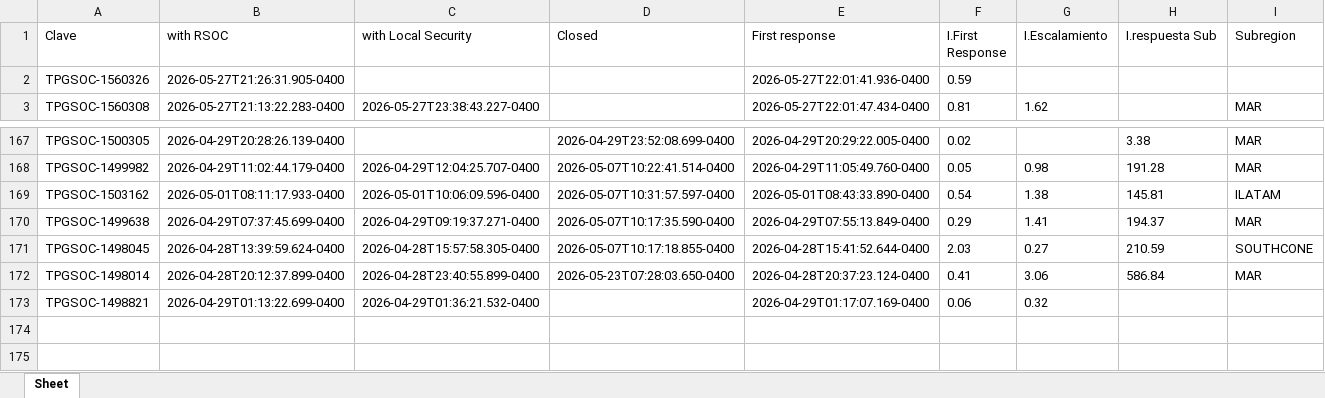
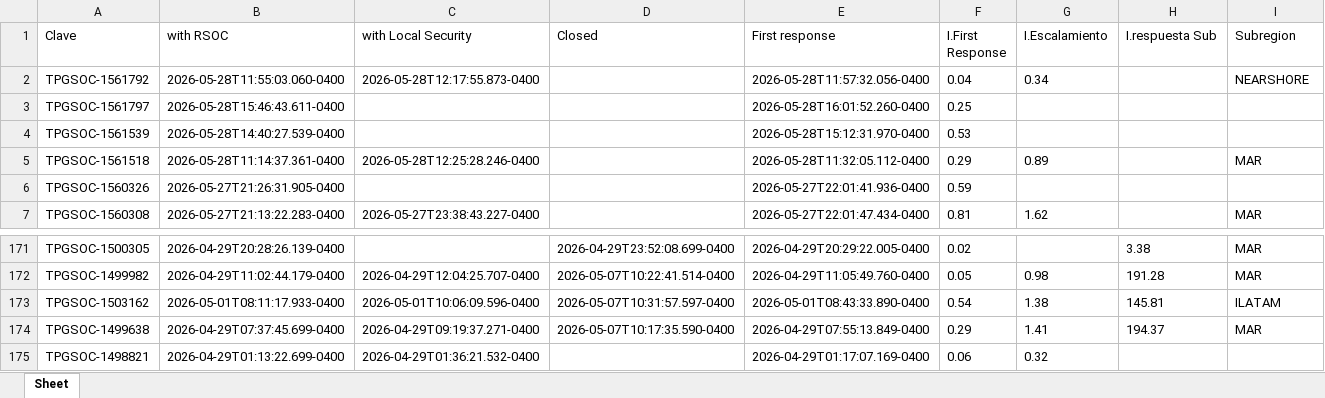
Before and after one commit to angeval25/TS, an Excel workbook: Libro1.xlsx, sheet Sheet, drawn as a sheet; only a part is shown, gaps mark what is left out; values as stored, in another font and other column widths than the file's, no borders; removed rows and columns are numbered as before the commit, all else as after; the diff names each change by its address in the sheet, - before the commit and + after, or states it on an @@ line.

Commit message:
Auto-update Libro1.xlsx 2026-05-28 21:06:18 UTC

```diff
--- a/Libro1.xlsx (sheet Sheet)
+++ b/Libro1.xlsx (sheet Sheet)
+row 2: TPGSOC-1561792 | 2026-05-28T11:55:03.060-0400 | 2026-05-28T12:17:55.873-0400 |  | 2026-05-28T11:57:32.056-0400 | 0.04 | 0.34 |  | NEARSHORE
+row 3: TPGSOC-1561797 | 2026-05-28T15:46:43.611-0400 |  |  | 2026-05-28T16:01:52.260-0400 | 0.25
+row 4: TPGSOC-1561539 | 2026-05-28T14:40:27.539-0400 |  |  | 2026-05-28T15:12:31.970-0400 | 0.53
+row 5: TPGSOC-1561518 | 2026-05-28T11:14:37.361-0400 | 2026-05-28T12:25:28.246-0400 |  | 2026-05-28T11:32:05.112-0400 | 0.29 | 0.89 |  | MAR
-row 171: TPGSOC-1498045 | 2026-04-28T13:39:59.624-0400 | 2026-04-28T15:57:58.305-0400 | 2026-05-07T10:17:18.855-0400 | 2026-04-28T15:41:52.644-0400 | 2.03 | 0.27 | 210.59 | SOUTHCONE
-row 172: TPGSOC-1498014 | 2026-04-28T20:12:37.899-0400 | 2026-04-28T23:40:55.899-0400 | 2026-05-23T07:28:03.650-0400 | 2026-04-28T20:37:23.124-0400 | 0.41 | 3.06 | 586.84 | MAR
```
